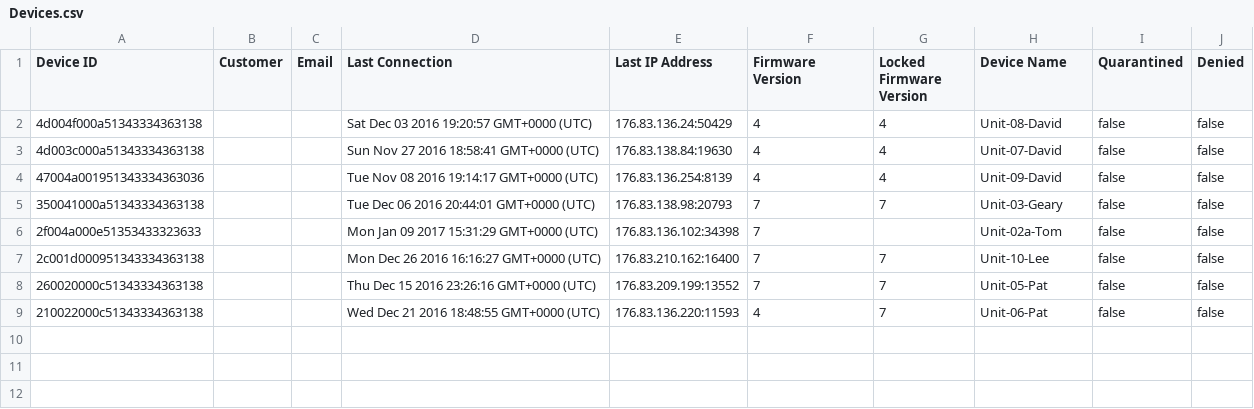
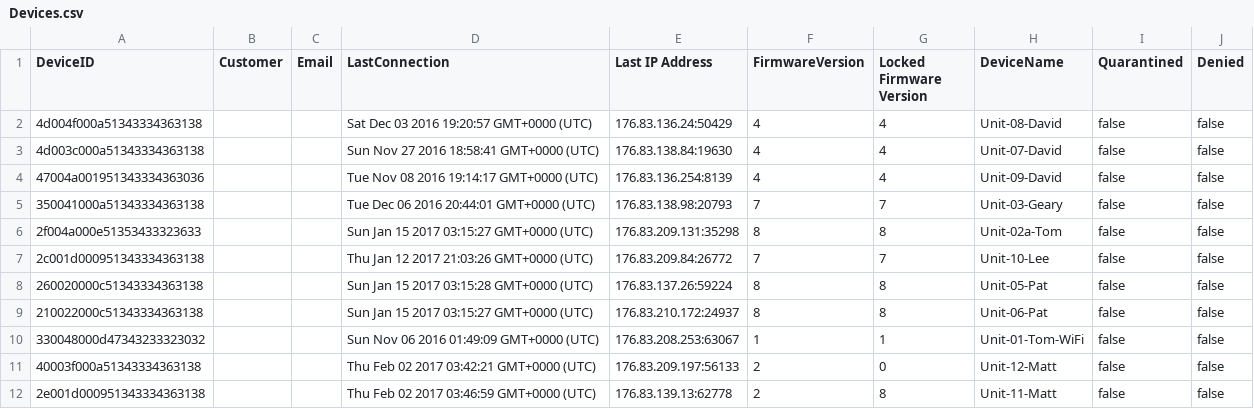
Before and after one commit to snovalleypa/SVPA-FloodSensor-2016, a CSV file: html/Devices.csv, drawn as a sheet.

Commit message:
added units 11 and 12 to devices list

```diff
--- a/html/Devices.csv
+++ b/html/Devices.csv
@@ -1,2 +1,2 @@
-Device ID,Customer,Email,Last Connection,Last IP Address,Firmware Version,Locked Firmware Version,Device Name,Quarantined,Denied
+DeviceID,Customer,Email,LastConnection,Last IP Address,FirmwareVersion,Locked Firmware Version,DeviceName,Quarantined,Denied
 4d004f000a51343334363138,,,Sat Dec 03 2016 19:20:57 GMT+0000 (UTC),176.83.136.24:50429,4,4,Unit-08-David,false,false
@@ -5,5 +5,8 @@ Device ID,Customer,Email,Last Connection,Last IP Address,Firmware Version,Locked
 350041000a51343334363138,,,Tue Dec 06 2016 20:44:01 GMT+0000 (UTC),176.83.138.98:20793,7,7,Unit-03-Geary,false,false
-2f004a000e51353433323633,,,Mon Jan 09 2017 15:31:29 GMT+0000 (UTC),176.83.136.102:34398,7,,Unit-02a-Tom,false,false
-2c001d000951343334363138,,,Mon Dec 26 2016 16:16:27 GMT+0000 (UTC),176.83.210.162:16400,7,7,Unit-10-Lee,false,false
-260020000c51343334363138,,,Thu Dec 15 2016 23:26:16 GMT+0000 (UTC),176.83.209.199:13552,7,7,Unit-05-Pat,false,false
-210022000c51343334363138,,,Wed Dec 21 2016 18:48:55 GMT+0000 (UTC),176.83.136.220:11593,4,7,Unit-06-Pat,false,false
+2f004a000e51353433323633,,,Sun Jan 15 2017 03:15:27 GMT+0000 (UTC),176.83.209.131:35298,8,8,Unit-02a-Tom,false,false
+2c001d000951343334363138,,,Thu Jan 12 2017 21:03:26 GMT+0000 (UTC),176.83.209.84:26772,7,7,Unit-10-Lee,false,false
+260020000c51343334363138,,,Sun Jan 15 2017 03:15:28 GMT+0000 (UTC),176.83.137.26:59224,8,8,Unit-05-Pat,false,false
+210022000c51343334363138,,,Sun Jan 15 2017 03:15:27 GMT+0000 (UTC),176.83.210.172:24937,8,8,Unit-06-Pat,false,false
+330048000d47343233323032,,,Sun Nov 06 2016 01:49:09 GMT+0000 (UTC),176.83.208.253:63067,1,1,Unit-01-Tom-WiFi,false,false
+40003f000a51343334363138,,,Thu Feb 02 2017 03:42:21 GMT+0000 (UTC),176.83.209.197:56133,2,0,Unit-12-Matt,false,false
+2e001d000951343334363138,,,Thu Feb 02 2017 03:46:59 GMT+0000 (UTC),176.83.139.13:62778,2,8,Unit-11-Matt,false,false
```
